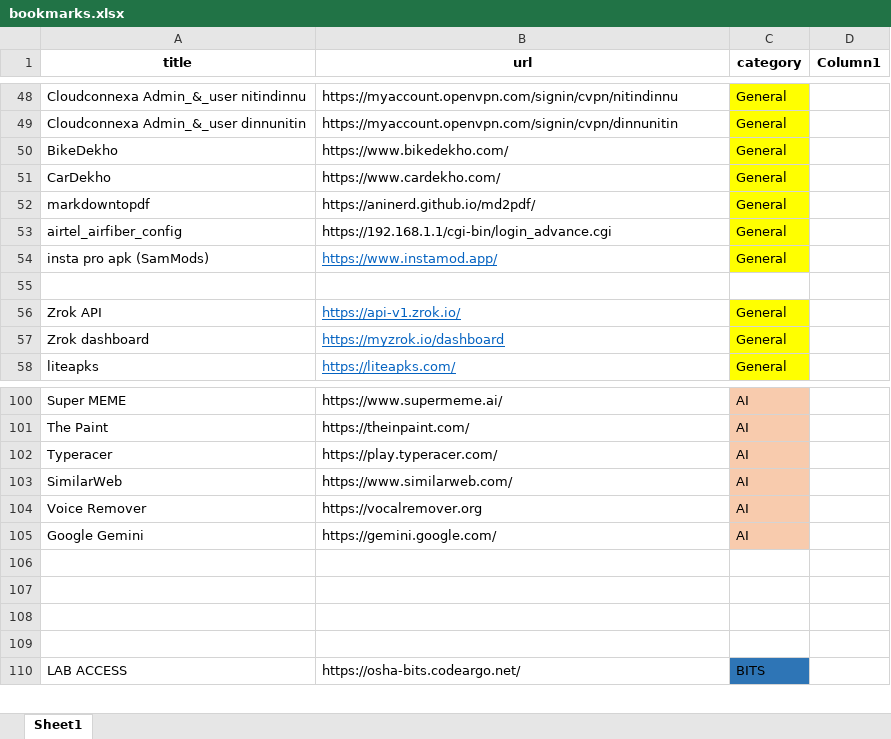
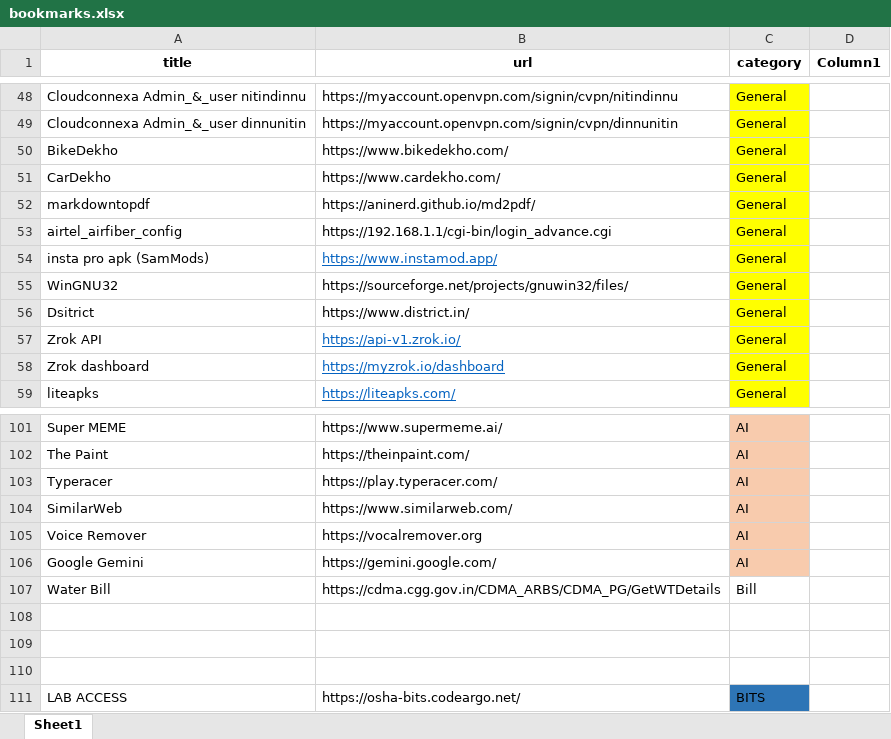
Before and after one commit to nitindinnu/html_bookmarks, an Excel workbook: bookmarks.xlsx, sheet Sheet1, drawn as a sheet; only a part is shown, gaps mark what is left out; values as stored, in another font and other column widths than the file's, no borders; table styles not drawn; addresses are those after the commit; the diff names each change by its address in the sheet, - before the commit and + after, or states it on an @@ line.

Commit message:
Update bookmarks.xlsx

```diff
--- a/bookmarks.xlsx (sheet Sheet1)
+++ b/bookmarks.xlsx (sheet Sheet1)
-row 55: (empty)
+row 55: WinGNU32 | https://sourceforge.net/projects/gnuwin32/files/ | General
-C55 fill: none
+C55 fill: #FFFF00
+row 56: Dsitrict | https://www.district.in/ | General
-row 107: (empty)
+row 107: Water Bill | https://cdma.cgg.gov.in/CDMA_ARBS/CDMA_PG/GetWTDetails | Bill
```
